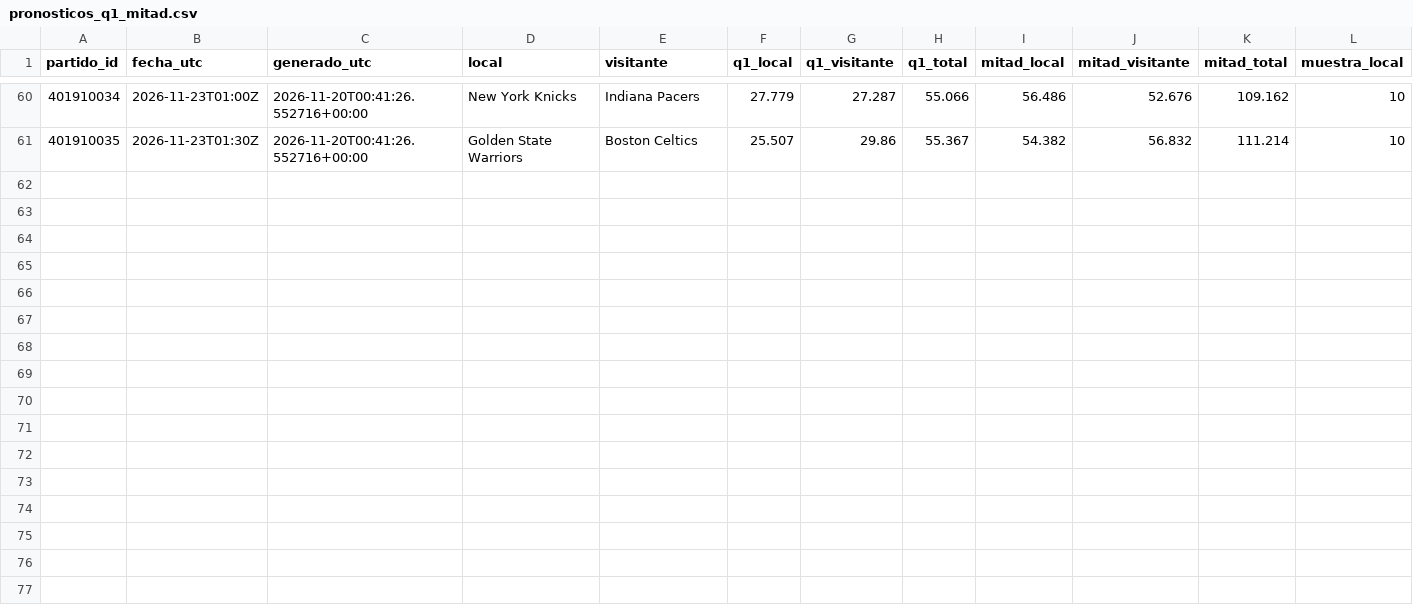
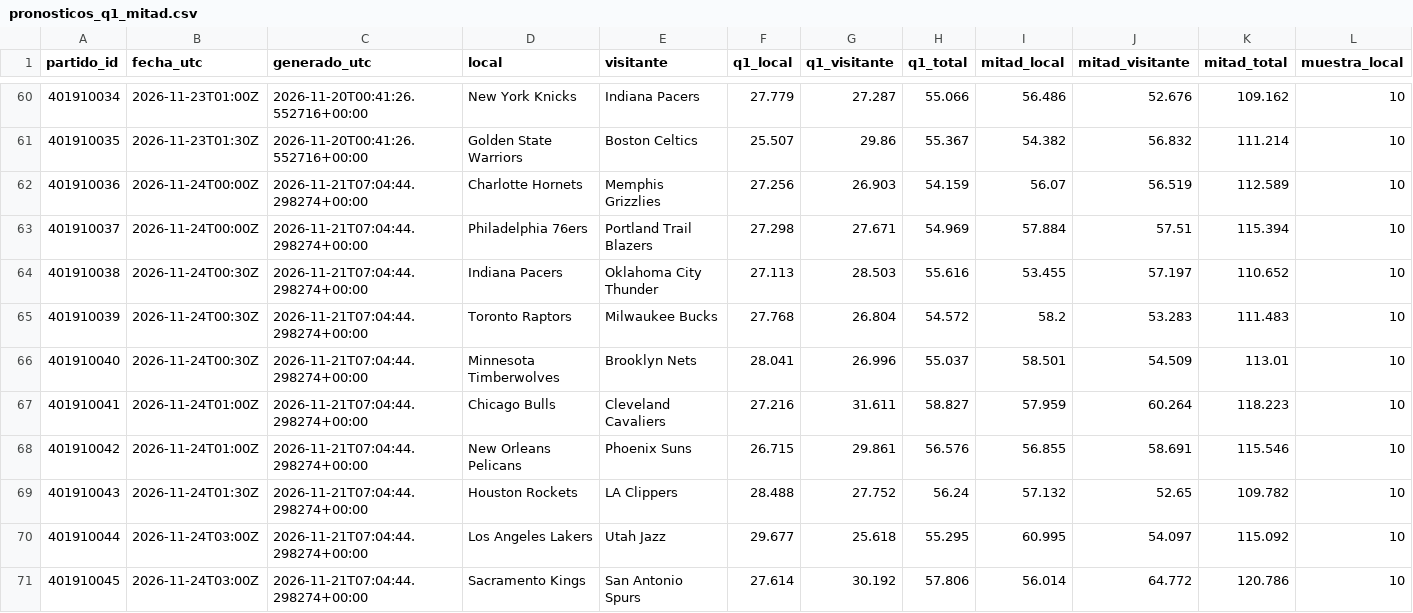
Before and after one commit to xooads1985-afk/nfl-betting-app, a CSV file: nba_seguimiento_prospectivo/pronosticos_q1_mitad.csv, drawn as a sheet; only a part is shown, gaps mark what is left out; rows hold the shown columns only; the diff names each change by its address in the sheet, - before the commit and + after, or states it on an @@ line.

```diff
--- a/nba_seguimiento_prospectivo/pronosticos_q1_mitad.csv
+++ b/nba_seguimiento_prospectivo/pronosticos_q1_mitad.csv
+row 62: 401910036 | 2026-11-24T00:00Z | 2026-11-21T07:04:44.298274+00:00 | Charlotte Hornets | Memphis Grizzlies | 27.256 | 26.903 | 54.159 | 56.07 | 56.519 | 112.589 | 10
+row 63: 401910037 | 2026-11-24T00:00Z | 2026-11-21T07:04:44.298274+00:00 | Philadelphia 76ers | Portland Trail Blazers | 27.298 | 27.671 | 54.969 | 57.884 | 57.51 | 115.394 | 10
+row 64: 401910038 | 2026-11-24T00:30Z | 2026-11-21T07:04:44.298274+00:00 | Indiana Pacers | Oklahoma City Thunder | 27.113 | 28.503 | 55.616 | 53.455 | 57.197 | 110.652 | 10
+row 65: 401910039 | 2026-11-24T00:30Z | 2026-11-21T07:04:44.298274+00:00 | Toronto Raptors | Milwaukee Bucks | 27.768 | 26.804 | 54.572 | 58.2 | 53.283 | 111.483 | 10
+row 66: 401910040 | 2026-11-24T00:30Z | 2026-11-21T07:04:44.298274+00:00 | Minnesota Timberwolves | Brooklyn Nets | 28.041 | 26.996 | 55.037 | 58.501 | 54.509 | 113.01 | 10
+row 67: 401910041 | 2026-11-24T01:00Z | 2026-11-21T07:04:44.298274+00:00 | Chicago Bulls | Cleveland Cavaliers | 27.216 | 31.611 | 58.827 | 57.959 | 60.264 | 118.223 | 10
+row 68: 401910042 | 2026-11-24T01:00Z | 2026-11-21T07:04:44.298274+00:00 | New Orleans Pelicans | Phoenix Suns | 26.715 | 29.861 | 56.576 | 56.855 | 58.691 | 115.546 | 10
+row 69: 401910043 | 2026-11-24T01:30Z | 2026-11-21T07:04:44.298274+00:00 | Houston Rockets | LA Clippers | 28.488 | 27.752 | 56.24 | 57.132 | 52.65 | 109.782 | 10
+row 70: 401910044 | 2026-11-24T03:00Z | 2026-11-21T07:04:44.298274+00:00 | Los Angeles Lakers | Utah Jazz | 29.677 | 25.618 | 55.295 | 60.995 | 54.097 | 115.092 | 10
+row 71: 401910045 | 2026-11-24T03:00Z | 2026-11-21T07:04:44.298274+00:00 | Sacramento Kings | San Antonio Spurs | 27.614 | 30.192 | 57.806 | 56.014 | 64.772 | 120.786 | 10
```
Also changed, not shown: nba_seguimiento_prospectivo/evaluaciones_q1_mitad.csv, 1 other file.
